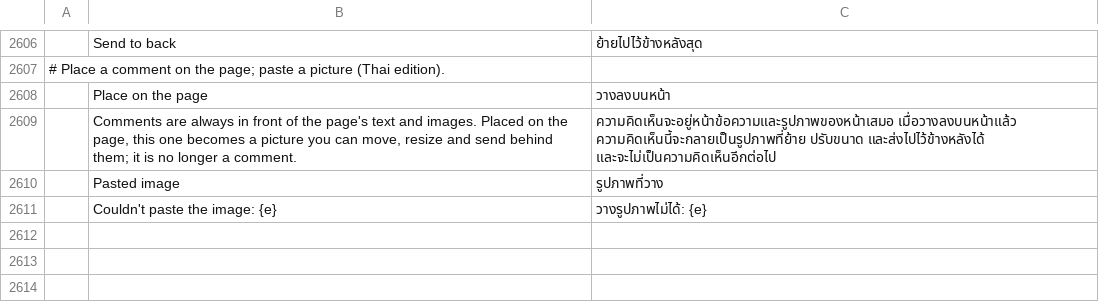
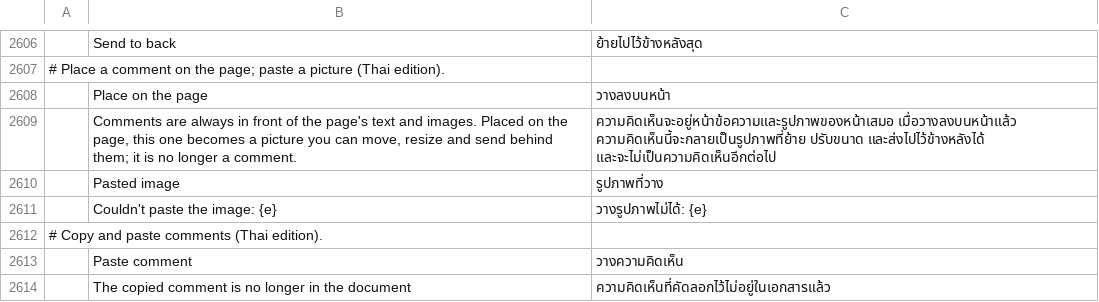
Before and after one commit to KUnKUN55/pdfcraft, a TSV file: crates/ui-egui/src/i18n/th.tsv, drawn as a sheet; only a part is shown, gaps mark what is left out; the diff names each change by its address in the sheet, - before the commit and + after, or states it on an @@ line.

```diff
--- a/crates/ui-egui/src/i18n/th.tsv
+++ b/crates/ui-egui/src/i18n/th.tsv
+row 2612: # Copy and paste comments (Thai edition).
+row 2613:  | Paste comment | วางความคิดเห็น
+row 2614:  | The copied comment is no longer in the document | ความคิดเห็นที่คัดลอกไว้ไม่อยู่ในเอกสารแล้ว
```
Also changed, not shown: crates/ui-egui/src/i18n/bg.tsv, crates/ui-egui/src/i18n/el.tsv, 26 other files.
